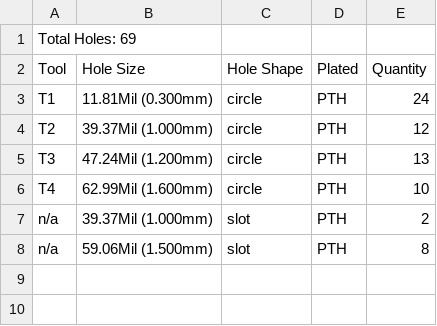
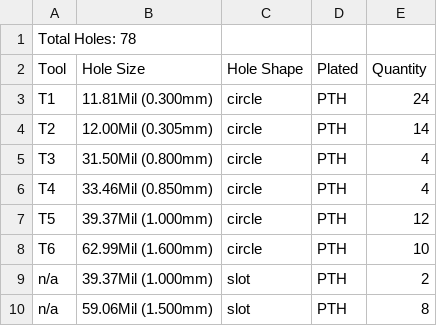
Before and after one commit to jhlink/HiFi-Headphone-Amp-Version-Repo, a CSV file: Headphone-Amp-DrillChart.csv, drawn as a sheet.

```diff
--- a/Headphone-Amp-DrillChart.csv
+++ b/Headphone-Amp-DrillChart.csv
@@ -1,7 +1,9 @@
-Total Holes: 69
+Total Holes: 78
 Tool,Hole Size,Hole Shape,Plated,Quantity
 T1,11.81Mil (0.300mm),circle,PTH,24
-T2,39.37Mil (1.000mm),circle,PTH,12
-T3,47.24Mil (1.200mm),circle,PTH,13
-T4,62.99Mil (1.600mm),circle,PTH,10
+T2,12.00Mil (0.305mm),circle,PTH,14
+T3,31.50Mil (0.800mm),circle,PTH,4
+T4,33.46Mil (0.850mm),circle,PTH,4
+T5,39.37Mil (1.000mm),circle,PTH,12
+T6,62.99Mil (1.600mm),circle,PTH,10
 n/a,39.37Mil (1.000mm),slot,PTH,2
```
Also changed, not shown: Headphone-Amp (Net List).csv, Headphone-Amp-BOM-Split.csv, 18 other files.
